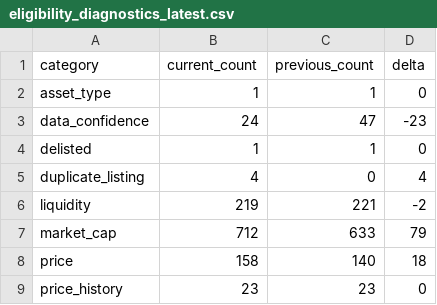
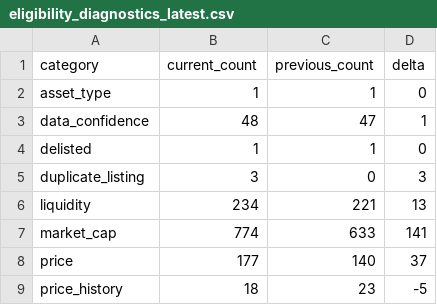
Before and after one commit to sebastianhoelzken-glitch/quant_scanner_feed, a CSV file: published/eligibility_diagnostics_latest.csv, drawn as a sheet.

```diff
--- a/published/eligibility_diagnostics_latest.csv
+++ b/published/eligibility_diagnostics_latest.csv
@@ -2,8 +2,8 @@ category,current_count,previous_count,delta
 asset_type,1,1,0
-data_confidence,24,47,-23
+data_confidence,48,47,1
 delisted,1,1,0
-duplicate_listing,4,0,4
-liquidity,219,221,-2
-market_cap,712,633,79
-price,158,140,18
-price_history,23,23,0
+duplicate_listing,3,0,3
+liquidity,234,221,13
+market_cap,774,633,141
+price,177,140,37
+price_history,18,23,-5
```
Also changed, not shown: published/discovery_universe_latest.csv, published/factor_correlation_latest.csv, 14 other files.
